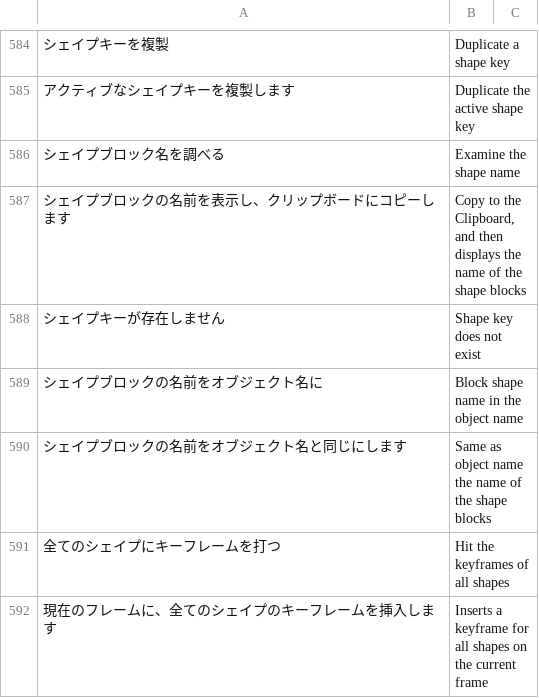
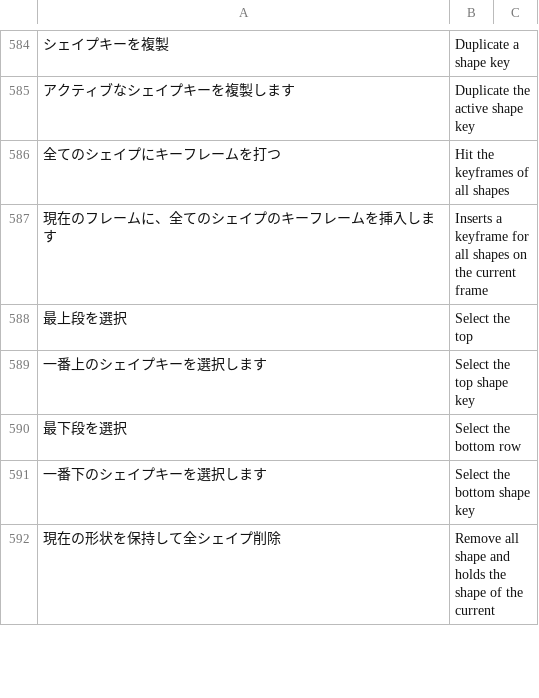
Before and after one commit to PyrokinesisStudio/Blender-Scramble-Addon, a CSV file: Scramble Addon/TranslationDictionary.csv, drawn as a sheet; only a part is shown, gaps mark what is left out; the shorter side is filled out with more unchanged rows.

```diff
--- a/Scramble Addon/TranslationDictionary.csv
+++ b/Scramble Addon/TranslationDictionary.csv
@@ -587,7 +587,2 @@
 "アクティブなシェイプキーを複製します","Duplicate the active shape key"
-"シェイプブロック名を調べる","Examine the shape name"
-"シェイプブロックの名前を表示し、クリップボードにコピーします","Copy to the Clipboard, and then displays the name of the shape blocks"
-"シェイプキーが存在しません","Shape key does not exist"
-"シェイプブロックの名前をオブジェクト名に","Block shape name in the object name"
-"シェイプブロックの名前をオブジェクト名と同じにします","Same as object name the name of the shape blocks"
 "全てのシェイプにキーフレームを打つ","Hit the keyframes of all shapes"
```
Also changed, not shown: 2 other files.
